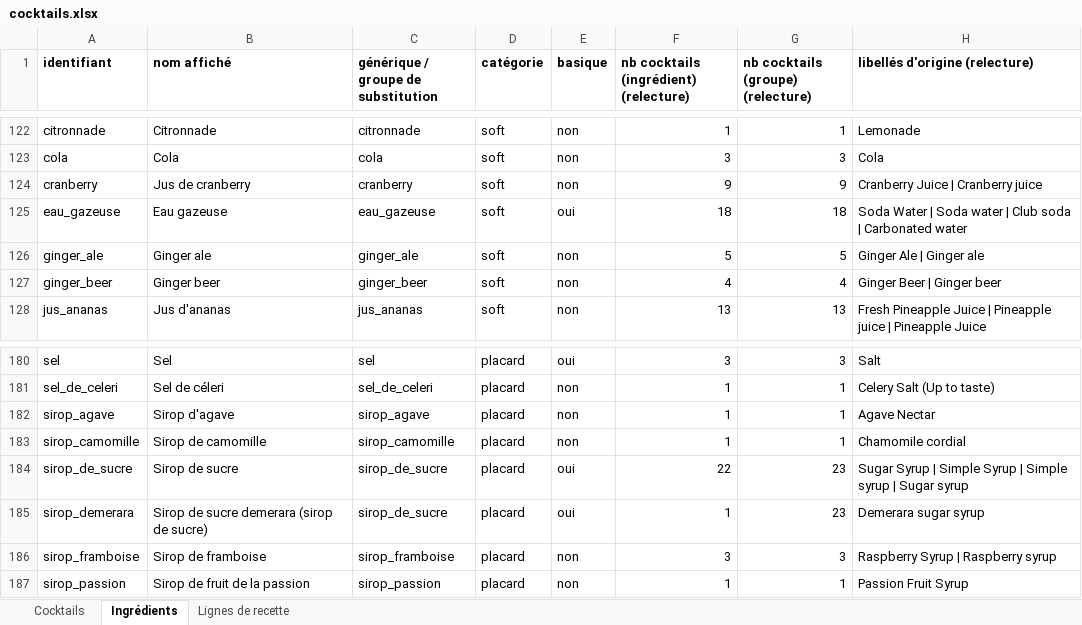
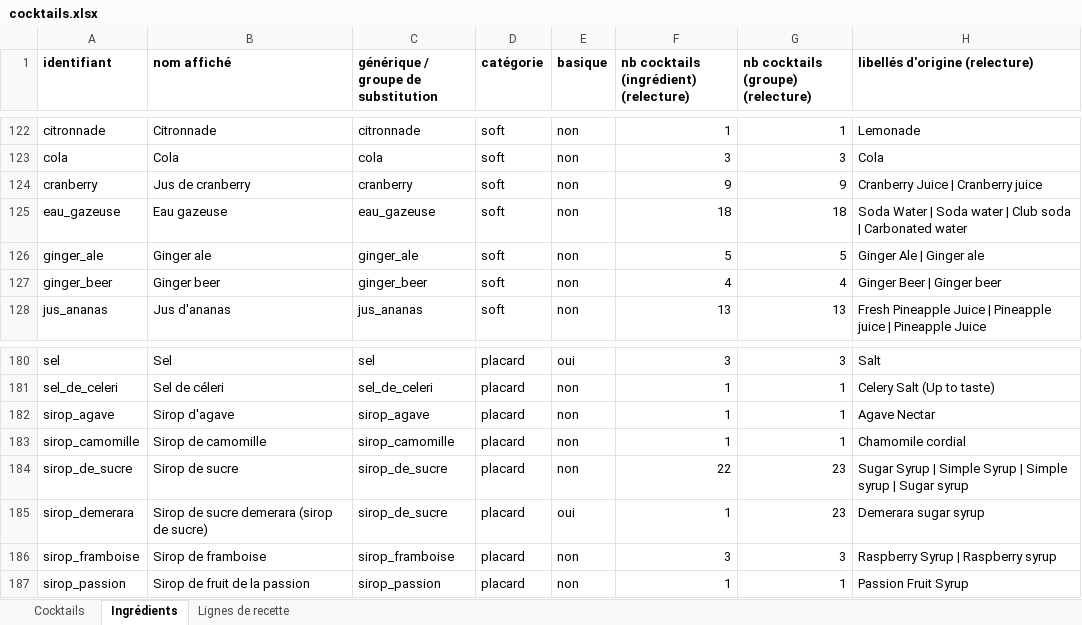
Before and after one commit to AtnDfr/App-Cocktails, an Excel workbook: data/cocktails.xlsx, sheet Ingrédients, drawn as a sheet; only a part is shown, gaps mark what is left out; values as stored, in another font and other column widths than the file's, no borders; the diff names each change by its address in the sheet, - before the commit and + after, or states it on an @@ line.

```diff
--- a/data/cocktails.xlsx (sheet Ingrédients)
+++ b/data/cocktails.xlsx (sheet Ingrédients)
-E125 (basique): oui
+E125 (basique): non
-E184 (basique): oui
+E184 (basique): non
```
Also changed, not shown: 4 other files.
